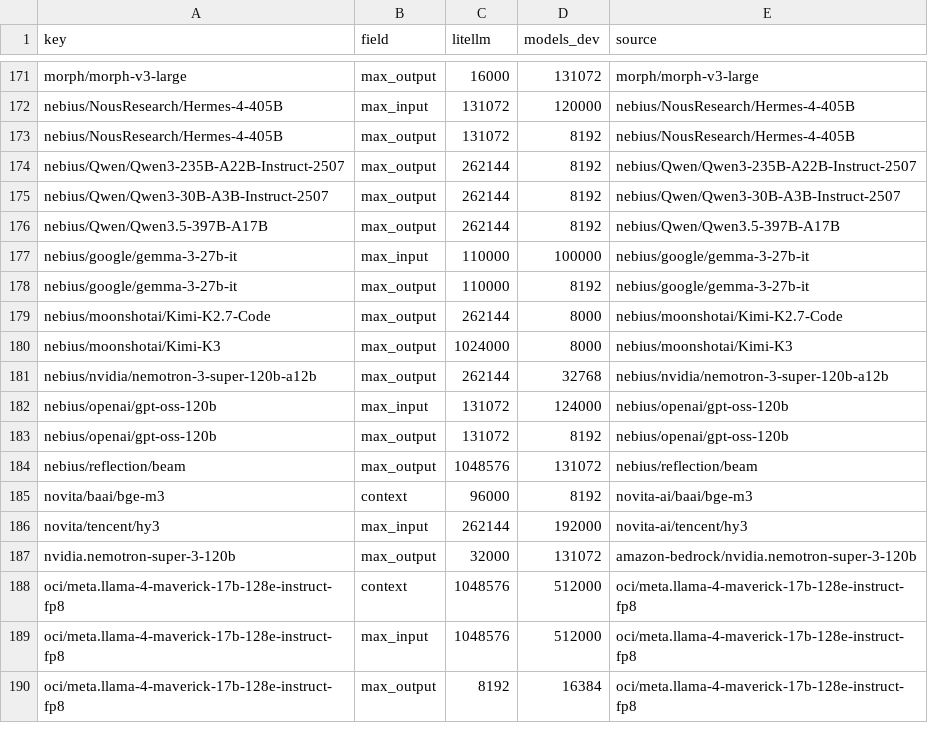
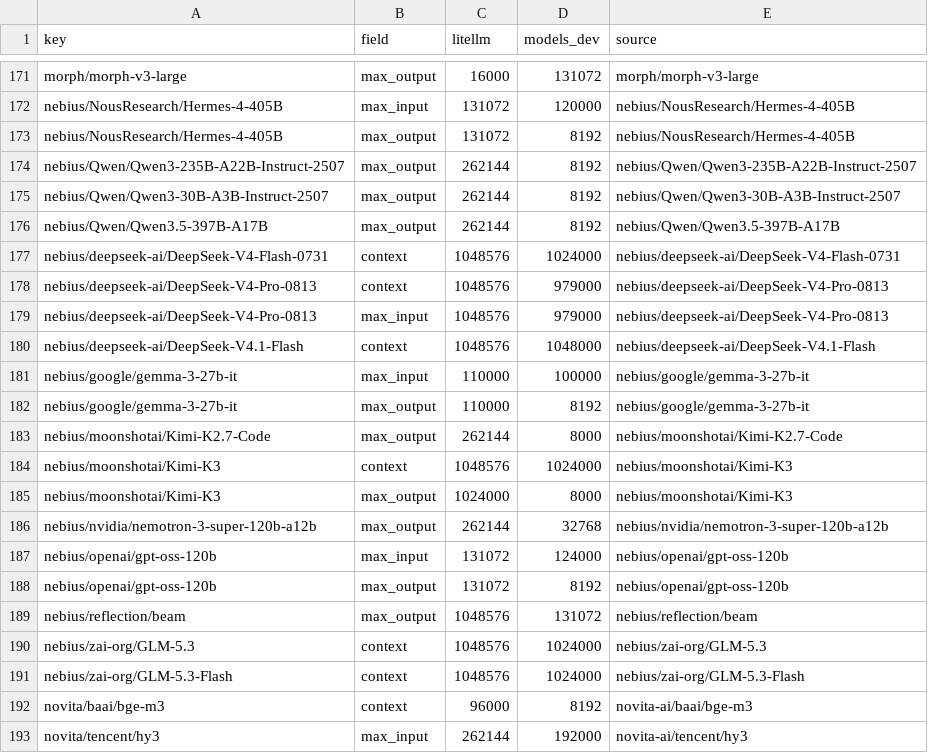
Before and after one commit to michaeltheologitis/ctxlen, a CSV file: reports/disagreements.csv, drawn as a sheet; only a part is shown, gaps mark what is left out; the shorter side is filled out with more unchanged rows.

```diff
--- a/reports/disagreements.csv
+++ b/reports/disagreements.csv
@@ -176,2 +176,6 @@ nebius/Qwen/Qwen3-30B-A3B-Instruct-2507,max_output,262144,8192,nebius/Qwen/Qwen3
 nebius/Qwen/Qwen3.5-397B-A17B,max_output,262144,8192,nebius/Qwen/Qwen3.5-397B-A17B
+nebius/deepseek-ai/DeepSeek-V4-Flash-0731,context,1048576,1024000,nebius/deepseek-ai/DeepSeek-V4-Flash-0731
+nebius/deepseek-ai/DeepSeek-V4-Pro-0813,context,1048576,979000,nebius/deepseek-ai/DeepSeek-V4-Pro-0813
+nebius/deepseek-ai/DeepSeek-V4-Pro-0813,max_input,1048576,979000,nebius/deepseek-ai/DeepSeek-V4-Pro-0813
+nebius/deepseek-ai/DeepSeek-V4.1-Flash,context,1048576,1048000,nebius/deepseek-ai/DeepSeek-V4.1-Flash
 nebius/google/gemma-3-27b-it,max_input,110000,100000,nebius/google/gemma-3-27b-it
@@ -179,2 +183,3 @@ nebius/google/gemma-3-27b-it,max_output,110000,8192,nebius/google/gemma-3-27b-it
 nebius/moonshotai/Kimi-K2.7-Code,max_output,262144,8000,nebius/moonshotai/Kimi-K2.7-Code
+nebius/moonshotai/Kimi-K3,context,1048576,1024000,nebius/moonshotai/Kimi-K3
 nebius/moonshotai/Kimi-K3,max_output,1024000,8000,nebius/moonshotai/Kimi-K3
@@ -184,2 +189,4 @@ nebius/openai/gpt-oss-120b,max_output,131072,8192,nebius/openai/gpt-oss-120b
 nebius/reflection/beam,max_output,1048576,131072,nebius/reflection/beam
+nebius/zai-org/GLM-5.3,context,1048576,1024000,nebius/zai-org/GLM-5.3
+nebius/zai-org/GLM-5.3-Flash,context,1048576,1024000,nebius/zai-org/GLM-5.3-Flash
 novita/baai/bge-m3,context,96000,8192,novita-ai/baai/bge-m3
```
Also changed, not shown: 2 other files.
